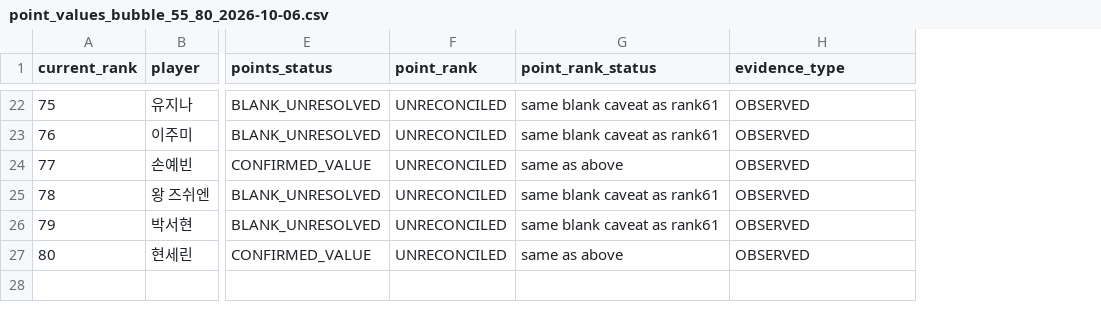
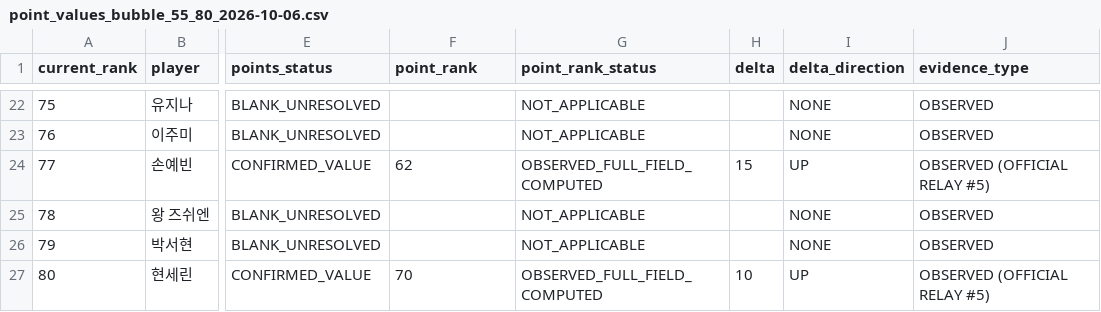
Before and after one commit to mymedia518-alt/Neo-golf-performance-, a CSV file: artifacts/seed_race/point_values_bubble_55_80_2026-10-06.csv, drawn as a sheet; only a part is shown, gaps mark what is left out; addresses are those after the commit; the diff covers the shown part only; the diff names each change by its address in the sheet, - before the commit and + after, or states it on an @@ line.

```diff
--- a/artifacts/seed_race/point_values_bubble_55_80_2026-10-06.csv
+++ b/artifacts/seed_race/point_values_bubble_55_80_2026-10-06.csv
+column H (delta), rows 24-27: 15 |  |  | 10
+column I (delta_direction), rows 22-27: NONE | NONE | UP | NONE | NONE | UP
-F22:F23 (point_rank): UNRECONCILED
+F22:F23 (point_rank): (empty)
-G22:G23 (point_rank_status): same blank caveat as rank61
+G22:G23 (point_rank_status): NOT_APPLICABLE
-F24 (point_rank): UNRECONCILED
+F24 (point_rank): 62
-G24 (point_rank_status): same as above
+G24 (point_rank_status): OBSERVED_FULL_FIELD_COMPUTED
-J24 (evidence_type): OBSERVED
+J24 (evidence_type): OBSERVED (OFFICIAL RELAY #5)
-F25:F26 (point_rank): UNRECONCILED
+F25:F26 (point_rank): (empty)
-G25:G26 (point_rank_status): same blank caveat as rank61
+G25:G26 (point_rank_status): NOT_APPLICABLE
-F27 (point_rank): UNRECONCILED
+F27 (point_rank): 70
-G27 (point_rank_status): same as above
+G27 (point_rank_status): OBSERVED_FULL_FIELD_COMPUTED
-J27 (evidence_type): OBSERVED
+J27 (evidence_type): OBSERVED (OFFICIAL RELAY #5)
```
Also changed, not shown: 58 edited cells elsewhere in this file, 7 other files.
